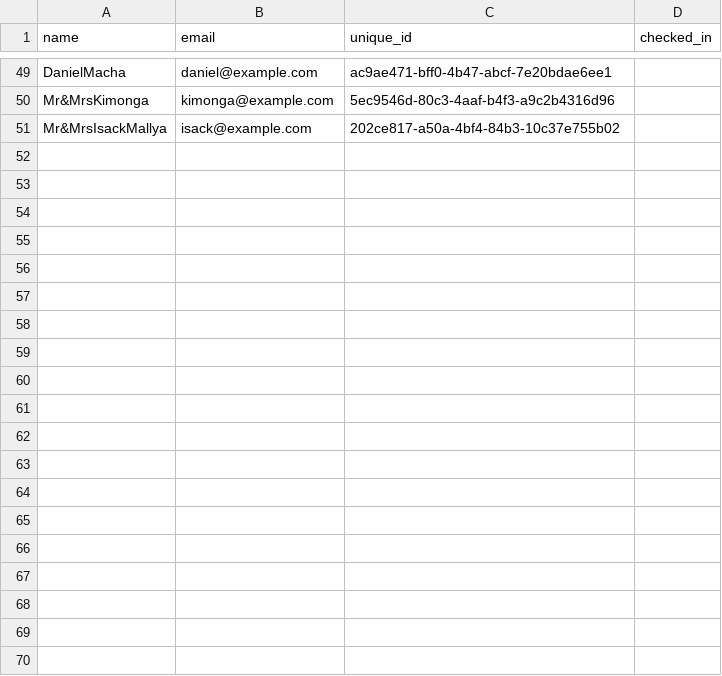
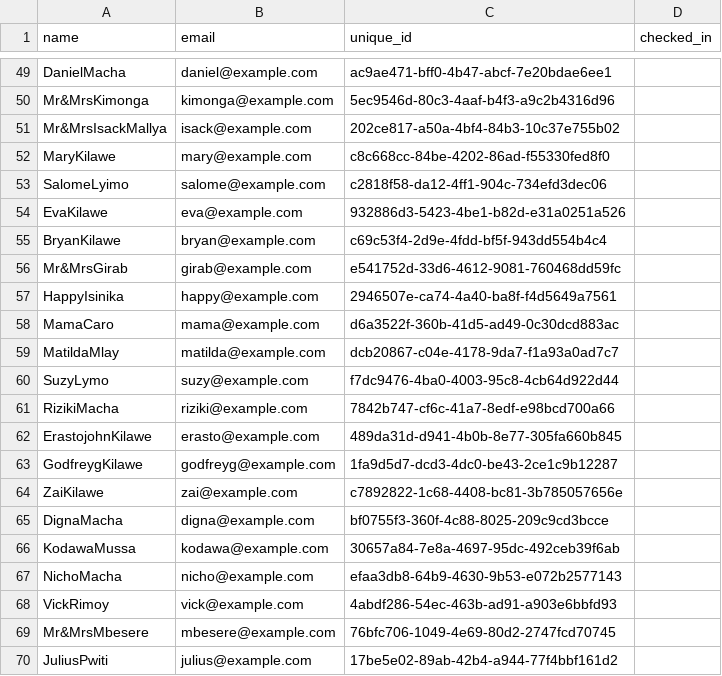
Before and after one commit to brian123love/Brims-wedding, a CSV file: guests_with_ids.csv, drawn as a sheet; only a part is shown, gaps mark what is left out; the diff covers the shown part only.

Commit message:
Update guests_with_ids.csv
updated on

```diff
--- a/guests_with_ids.csv
+++ b/guests_with_ids.csv
@@ -51 +51,20 @@ Mr&MrsKimonga,kimonga@example.com,5ec9546d-80c3-4aaf-b4f3-a9c2b4316d96,
 Mr&MrsIsackMallya,isack@example.com,202ce817-a50a-4bf4-84b3-10c37e755b02,
+MaryKilawe,mary@example.com,c8c668cc-84be-4202-86ad-f55330fed8f0,
+SalomeLyimo,salome@example.com,c2818f58-da12-4ff1-904c-734efd3dec06,
+EvaKilawe,eva@example.com,932886d3-5423-4be1-b82d-e31a0251a526,
+BryanKilawe,bryan@example.com,c69c53f4-2d9e-4fdd-bf5f-943dd554b4c4,
+Mr&MrsGirab,girab@example.com,e541752d-33d6-4612-9081-760468dd59fc,
+HappyIsinika,happy@example.com,2946507e-ca74-4a40-ba8f-f4d5649a7561,
+MamaCaro,mama@example.com,d6a3522f-360b-41d5-ad49-0c30dcd883ac,
+MatildaMlay,matilda@example.com,dcb20867-c04e-4178-9da7-f1a93a0ad7c7,
+SuzyLymo,suzy@example.com,f7dc9476-4ba0-4003-95c8-4cb64d922d44,
+RizikiMacha,riziki@example.com,7842b747-cf6c-41a7-8edf-e98bcd700a66,
+ErastojohnKilawe,erasto@example.com,489da31d-d941-4b0b-8e77-305fa660b845,
+GodfreygKilawe,godfreyg@example.com,1fa9d5d7-dcd3-4dc0-be43-2ce1c9b12287,
+ZaiKilawe,zai@example.com,c7892822-1c68-4408-bc81-3b785057656e,
+DignaMacha,digna@example.com,bf0755f3-360f-4c88-8025-209c9cd3bcce,
+KodawaMussa,kodawa@example.com,30657a84-7e8a-4697-95dc-492ceb39f6ab,
+NichoMacha,nicho@example.com,efaa3db8-64b9-4630-9b53-e072b2577143,
+VickRimoy,vick@example.com,4abdf286-54ec-463b-ad91-a903e6bbfd93,
+Mr&MrsMbesere,mbesere@example.com,76bfc706-1049-4e69-80d2-2747fcd70745,
+JuliusPwiti,julius@example.com,17be5e02-89ab-42b4-a944-77f4bbf161d2,
```
Also changed, not shown: 32 added rows elsewhere in this file.
